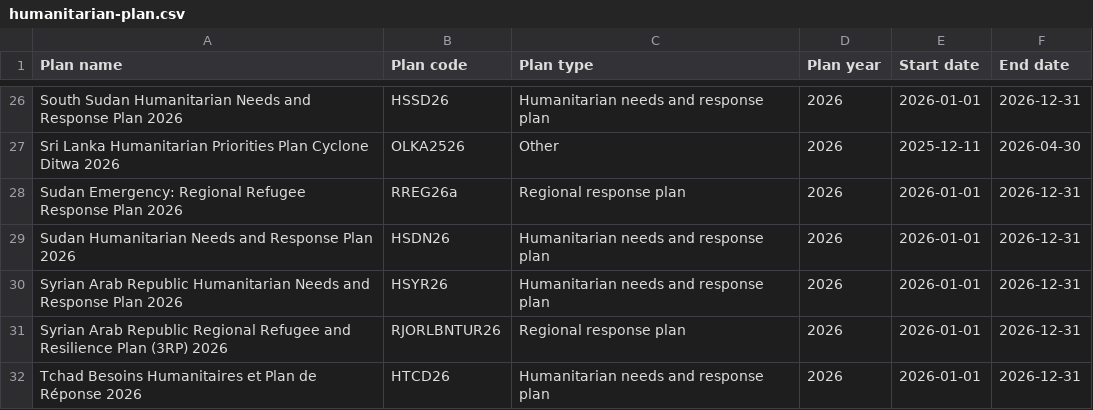
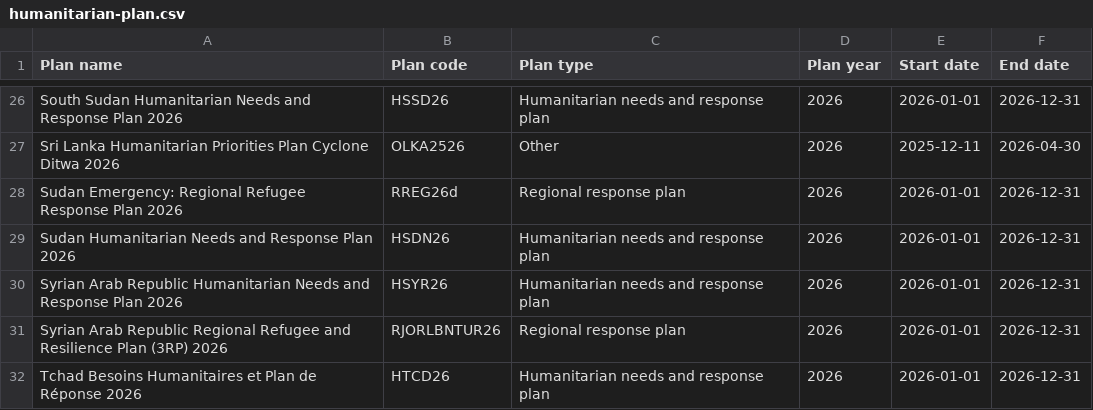
Before and after one commit to codeforIATI/humanitarian-plan-codelist, a CSV file: humanitarian-plan.csv, drawn as a sheet; only a part is shown, gaps mark what is left out.

Commit message:
deploy: adf0262c8f6f882ea9f8d209d723d747a1350cd5

```diff
--- a/humanitarian-plan.csv
+++ b/humanitarian-plan.csv
@@ -27,3 +27,3 @@ South Sudan Humanitarian Needs and Response Plan 2026,HSSD26,Humanitarian needs
 Sri Lanka Humanitarian Priorities Plan Cyclone Ditwa 2026,OLKA2526,Other,2026,2025-12-11,2026-04-30
-Sudan Emergency: Regional Refugee Response Plan 2026,RREG26a,Regional response plan,2026,2026-01-01,2026-12-31
+Sudan Emergency: Regional Refugee Response Plan 2026,RREG26d,Regional response plan,2026,2026-01-01,2026-12-31
 Sudan Humanitarian Needs and Response Plan 2026,HSDN26,Humanitarian needs and response plan,2026,2026-01-01,2026-12-31
```
